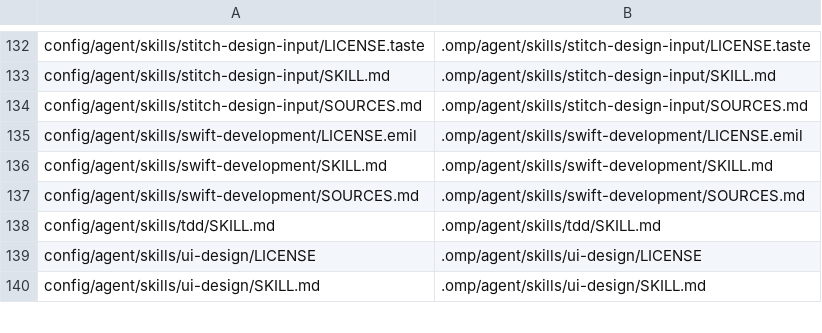
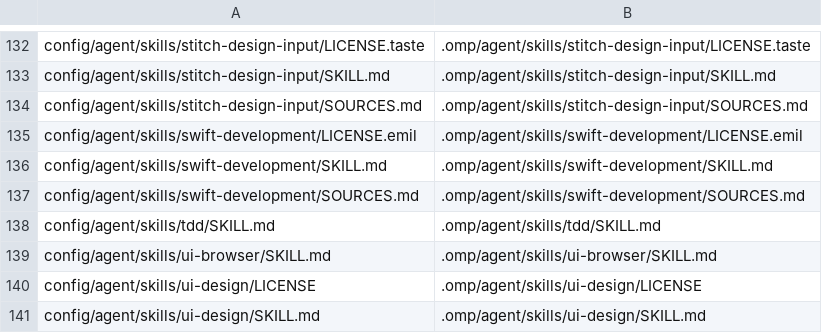
Before and after one commit to rizariaputrawira/docs-driven-wf-for-omp, a TSV file: config/files.tsv, drawn as a sheet; only a part is shown, gaps mark what is left out.

Commit message:
Add optional Playwright browser integration

```diff
--- a/config/files.tsv
+++ b/config/files.tsv
@@ -138,2 +138,3 @@ config/agent/skills/swift-development/SOURCES.md	.omp/agent/skills/swift-develop
 config/agent/skills/tdd/SKILL.md	.omp/agent/skills/tdd/SKILL.md
+config/agent/skills/ui-browser/SKILL.md	.omp/agent/skills/ui-browser/SKILL.md
 config/agent/skills/ui-design/LICENSE	.omp/agent/skills/ui-design/LICENSE
```
Also changed, not shown: 11 other files.
